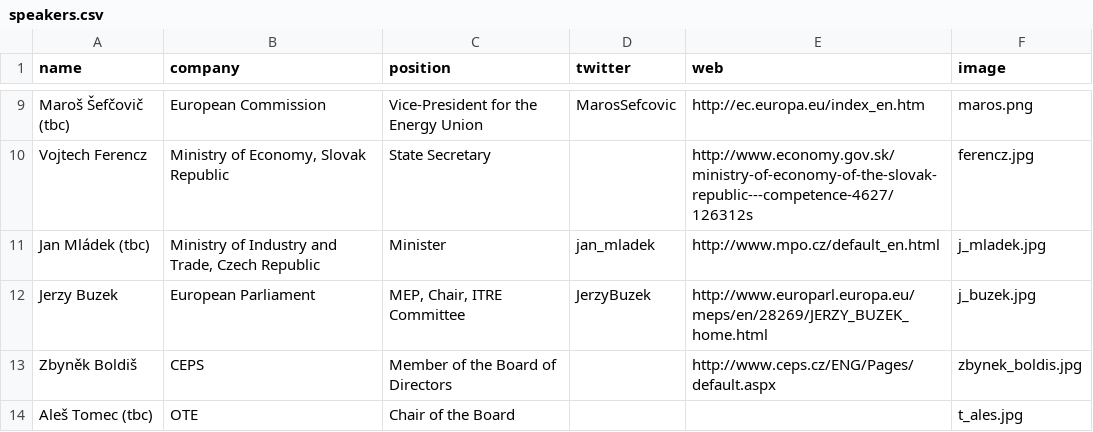
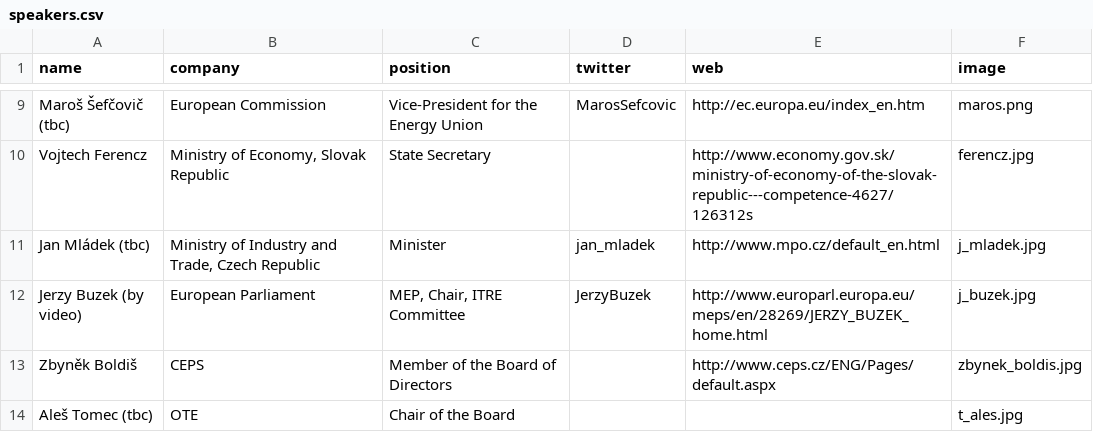
Before and after one commit to entsoe-web/cee-conf, a CSV file: _data/speakers.csv, drawn as a sheet; only a part is shown, gaps mark what is left out.

Commit message:
updated buzeck

```diff
--- a/_data/speakers.csv
+++ b/_data/speakers.csv
@@ -11,3 +11,3 @@ Vojtech Ferencz,"Ministry of Economy, Slovak Republic",State Secretary,,http://w
 Jan Mládek (tbc),"Ministry of Industry and Trade, Czech Republic ",Minister,jan_mladek,http://www.mpo.cz/default_en.html,j_mladek.jpg
-Jerzy Buzek,European Parliament,"MEP, Chair, ITRE Committee",JerzyBuzek,http://www.europarl.europa.eu/meps/en/28269/JERZY_BUZEK_home.html,j_buzek.jpg
+Jerzy Buzek (by video),European Parliament,"MEP, Chair, ITRE Committee",JerzyBuzek,http://www.europarl.europa.eu/meps/en/28269/JERZY_BUZEK_home.html,j_buzek.jpg
 Zbyněk Boldiš,CEPS,Member of the Board of Directors,,http://www.ceps.cz/ENG/Pages/default.aspx,zbynek_boldis.jpg
```
